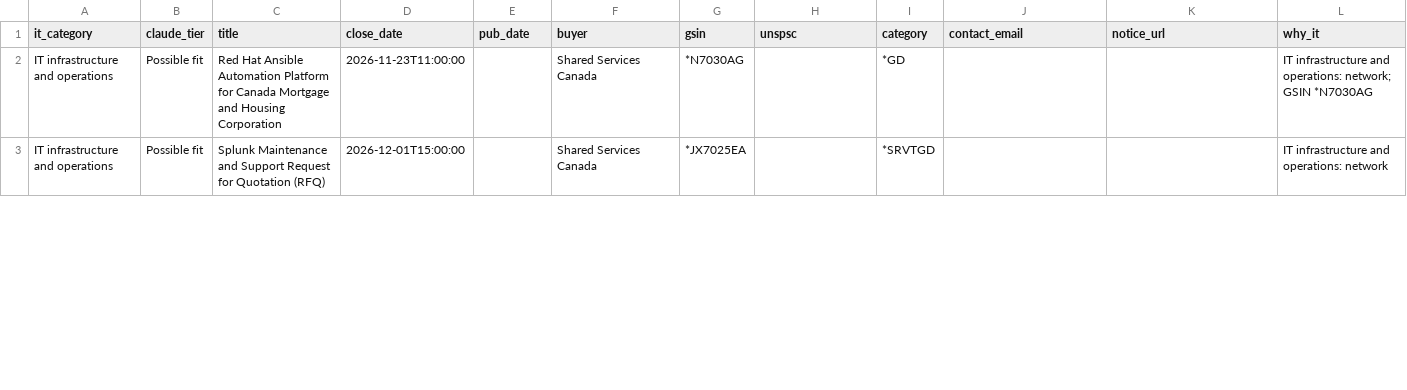
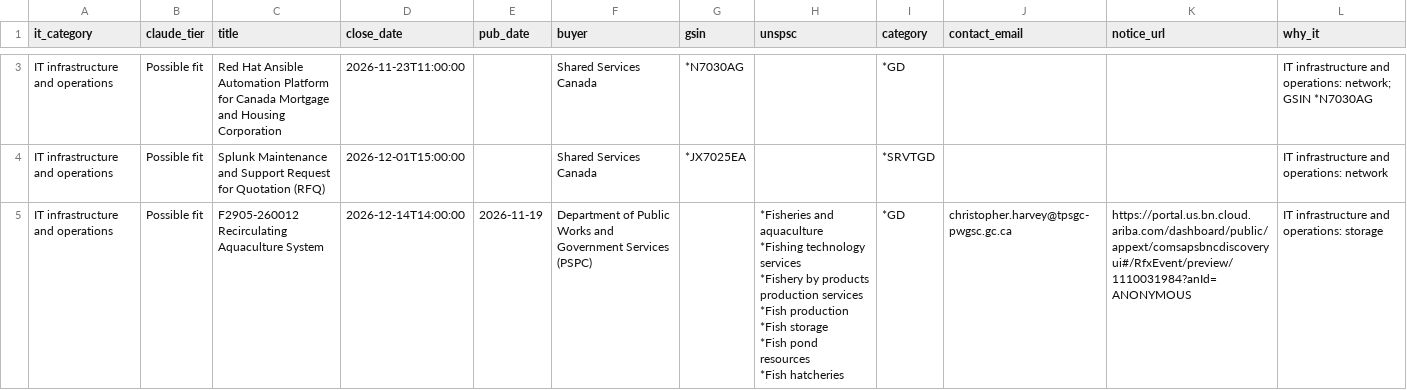
Before and after one commit to dhriajvarma4158/canadabuys-it-monitor, a CSV file: reports/latest.csv, drawn as a sheet; only a part is shown, gaps mark what is left out; ↵ is a line break in a cell; the diff covers the shown part only; the diff names each change by its address in the sheet, - before the commit and + after, or states it on an @@ line.

```diff
--- a/reports/latest.csv
+++ b/reports/latest.csv
+row 5: IT infrastructure and operations | Possible fit | F2905-260012 Recirculating Aquaculture System | 2026-12-14T14:00:00 | 2026-11-19 | Department of Public Works and Government Services (PSPC) |  | *Fisheries and aquaculture ↵ *Fishing technology services ↵ *Fishery by products production services ↵ *Fish production ↵ *Fish storage ↵ *Fish pond resources ↵ *Fish hatcheries | *GD | christopher.harvey@tpsgc-pwgsc.gc.ca | https://portal.us.bn.cloud.ariba.com/dashboard/public/appext/comsapsbncdiscoveryui#/RfxEvent/preview/1110031984?anId=ANONYMOUS | IT infrastructure and operations: storage
```
Also changed, not shown: 2 added rows, 1 removed row and 1 edited cell elsewhere in this file, 5 other files.
